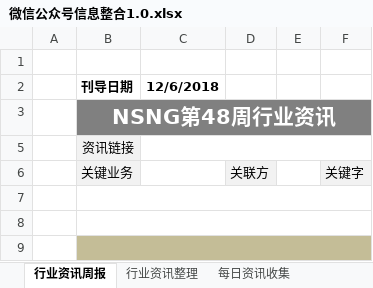
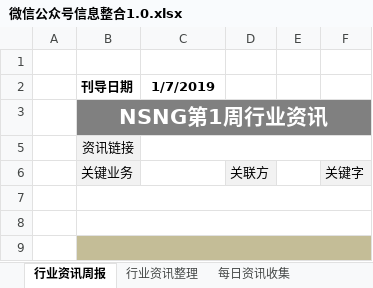
Before and after one commit to Johnqiu123/TradeInformation, an Excel workbook: 微信公众号信息整合1.0.xlsx, sheet 行业资讯周报, drawn as a sheet; only a part is shown; values as stored, in another font and other column widths than the file's, no borders; charts and pictures not drawn; the diff names each change by its address in the sheet, - before the commit and + after, or states it on an @@ line.

```diff
--- a/微信公众号信息整合1.0.xlsx (sheet 行业资讯周报)
+++ b/微信公众号信息整合1.0.xlsx (sheet 行业资讯周报)
-C2: 12/6/2018
+C2: 1/7/2019
-B3 (刊导日期): NSNG第48周行业资讯
+B3 (刊导日期): NSNG第1周行业资讯
```
Also changed, not shown: sheet 每日资讯收集.
